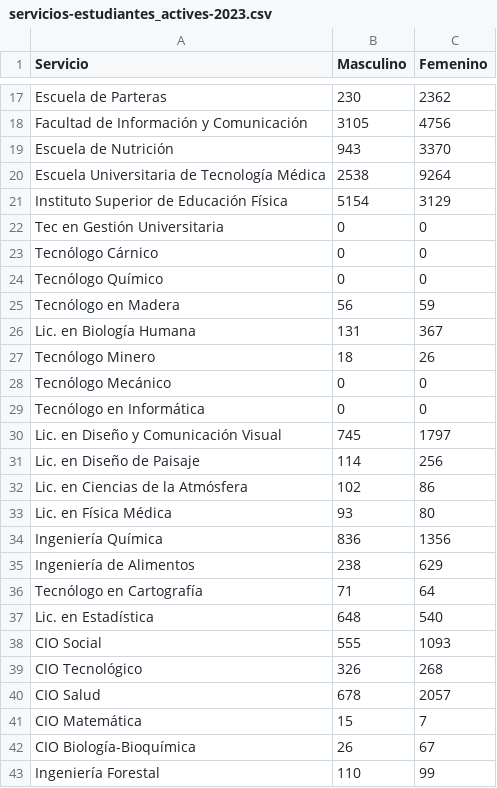
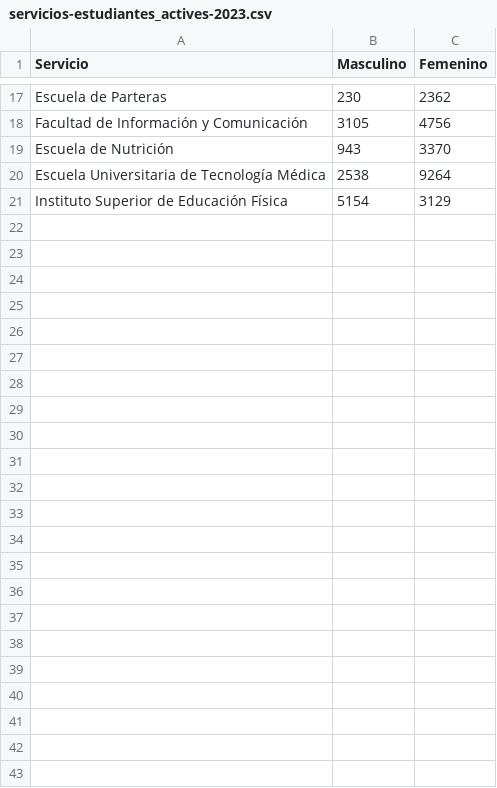
Before and after one commit to datauy/nomenclatorUDELAR, a CSV file: db/data/servicios-estudiantes_actives-2023.csv, drawn as a sheet; only a part is shown, gaps mark what is left out; the diff names each change by its address in the sheet, - before the commit and + after, or states it on an @@ line.

```diff
--- a/db/data/servicios-estudiantes_actives-2023.csv
+++ b/db/data/servicios-estudiantes_actives-2023.csv
-row 22: Tec en Gestión Universitaria | 0 | 0
-row 23: Tecnólogo Cárnico | 0 | 0
-row 24: Tecnólogo Químico | 0 | 0
-row 25: Tecnólogo en Madera | 56 | 59
-row 26: Lic. en Biología Humana | 131 | 367
-row 27: Tecnólogo Minero | 18 | 26
-row 28: Tecnólogo Mecánico | 0 | 0
-row 29: Tecnólogo en Informática | 0 | 0
-row 30: Lic. en Diseño y Comunicación Visual | 745 | 1797
-row 31: Lic. en Diseño de Paisaje | 114 | 256
-row 32: Lic. en Ciencias de la Atmósfera | 102 | 86
-row 33: Lic. en Física Médica | 93 | 80
-row 34: Ingeniería Química | 836 | 1356
-row 35: Ingeniería de Alimentos | 238 | 629
-row 36: Tecnólogo en Cartografía | 71 | 64
-row 37: Lic. en Estadística | 648 | 540
-row 38: CIO Social | 555 | 1093
-row 39: CIO Tecnológico | 326 | 268
-row 40: CIO Salud | 678 | 2057
-row 41: CIO Matemática | 15 | 7
-row 42: CIO Biología-Bioquímica | 26 | 67
-row 43: Ingeniería Forestal | 110 | 99
```
Also changed, not shown: 3 other files.
